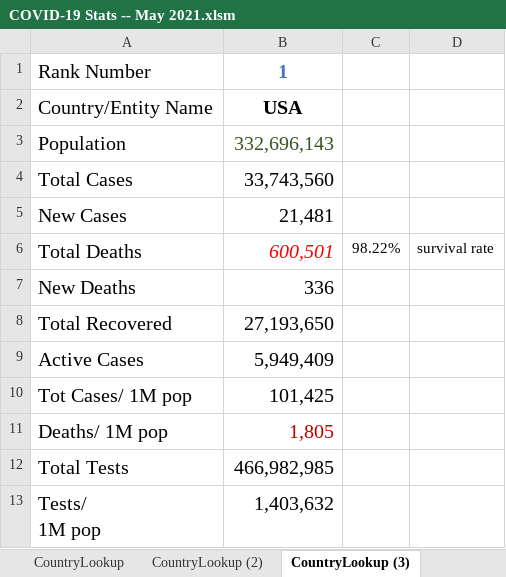
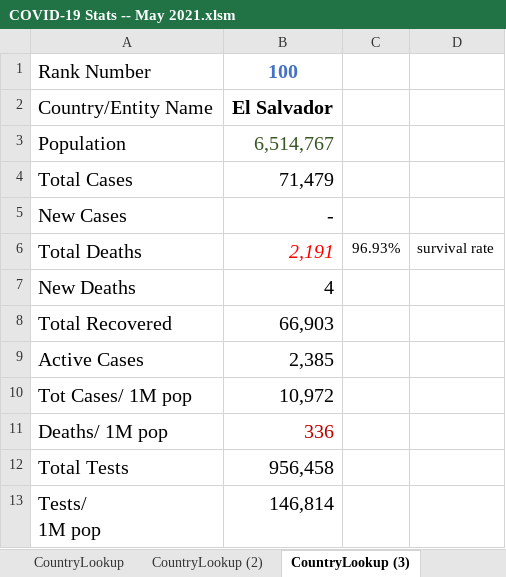
Before and after one commit to Jason-Antonino/Excel-VBA, an Excel workbook: COVID-19 Stats -- May 2021.xlsm, sheet CountryLookup (3), drawn as a sheet; values as stored, in another font and other column widths than the file's, no borders; the diff names each change by its address in the sheet, - before the commit and + after, or states it on an @@ line.

Commit message:
Add files via upload

```diff
--- a/COVID-19 Stats -- May 2021.xlsm (sheet CountryLookup (3))
+++ b/COVID-19 Stats -- May 2021.xlsm (sheet CountryLookup (3))
-B1: 1
+B1: 100
-B2: USA
+B2: El Salvador
-B3: 332,696,143
+B3: 6,514,767
-B4: 33,743,560
+B4: 71,479
-B5: 21,481
+B5: -
-B6: 600,501
+B6: 2,191
-C6: 98.22%
+C6: 96.93%
-B7: 336
+B7: 4
-B8: 27,193,650
+B8: 66,903
-B9: 5,949,409
+B9: 2,385
-B10: 101,425
+B10: 10,972
-B11: 1,805
+B11: 336
-B12: 466,982,985
+B12: 956,458
-B13: 1,403,632
+B13: 146,814
```
Also changed, not shown: sheet CountryLookup (2), sheet COVID-19 Stats 5-17-2021.
